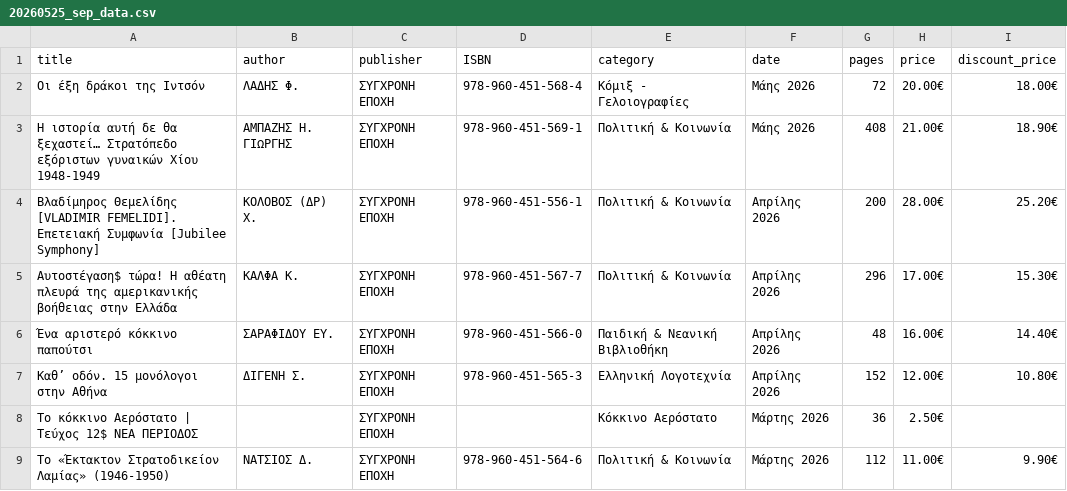
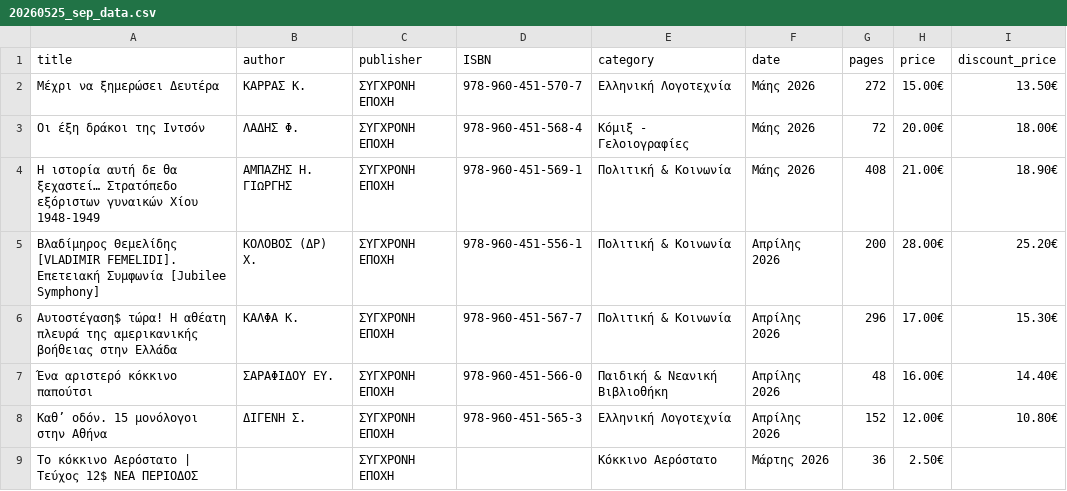
Before and after one commit to AppTesterMC/sep-books-catalog, a CSV file: data/20260525_sep_data.csv, drawn as a sheet; only a part is shown; the shorter side is filled out with more unchanged rows; the diff names each change by its address in the sheet, - before the commit and + after, or states it on an @@ line.

```diff
--- a/data/20260525_sep_data.csv
+++ b/data/20260525_sep_data.csv
+row 2: Μέχρι να ξημερώσει Δευτέρα | ΚΑΡΡΑΣ Κ. | ΣΥΓΧΡΟΝΗ ΕΠΟΧΗ | 978-960-451-570-7 | Ελληνική Λογοτεχνία | Μάης 2026 | 272 | 15.00€ | 13.50€
```
Also changed, not shown: 1 other file.
